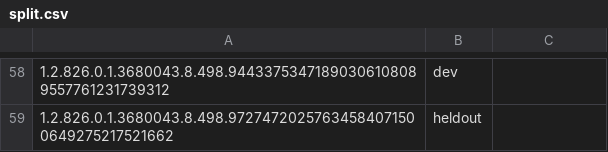
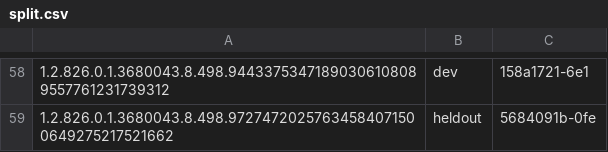
Before and after one commit to omerwritescode/rsna-knee-abnormality-detection, a CSV file: data/labels/split.csv, drawn as a sheet; only a part is shown, gaps mark what is left out; the diff covers the shown part only; the diff names each change by its address in the sheet, - before the commit and + after, or states it on an @@ line.

```diff
--- a/data/labels/split.csv
+++ b/data/labels/split.csv
-C58: (empty)
+C58: 158a1721-6e1
-C59: (empty)
+C59: 5684091b-0fe
```
Also changed, not shown: 56 edited cells elsewhere in this file, 4 other files.
